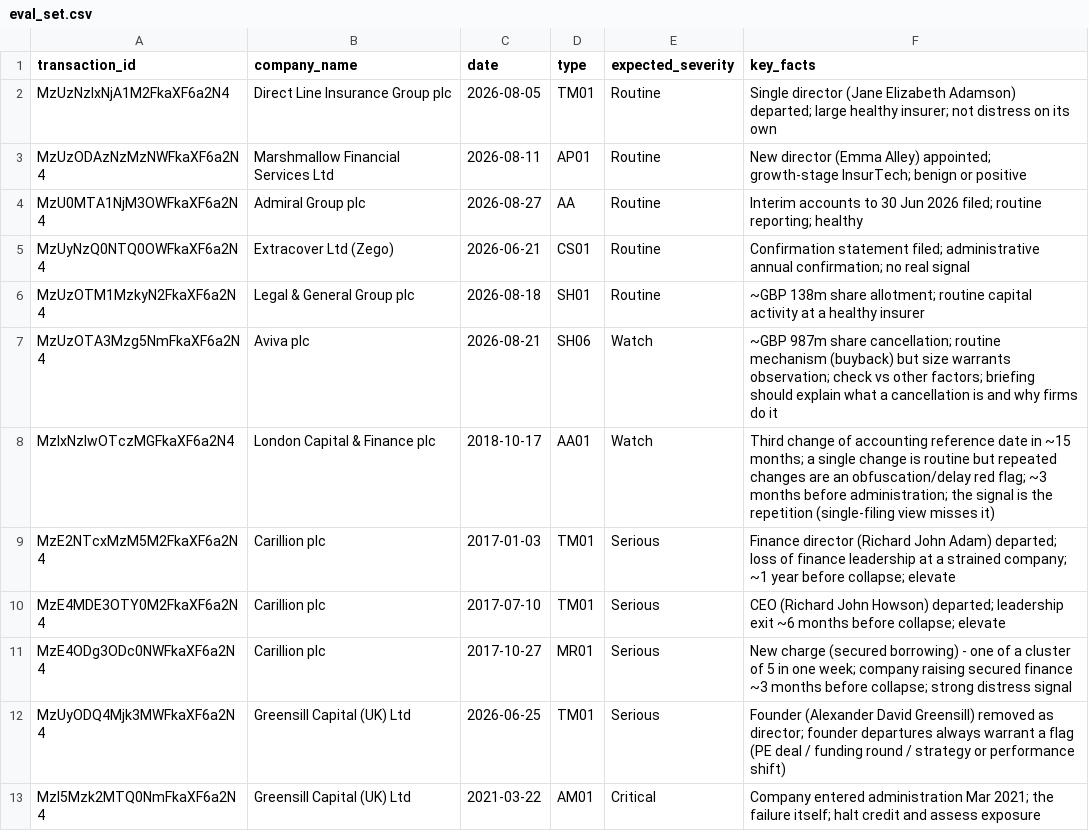
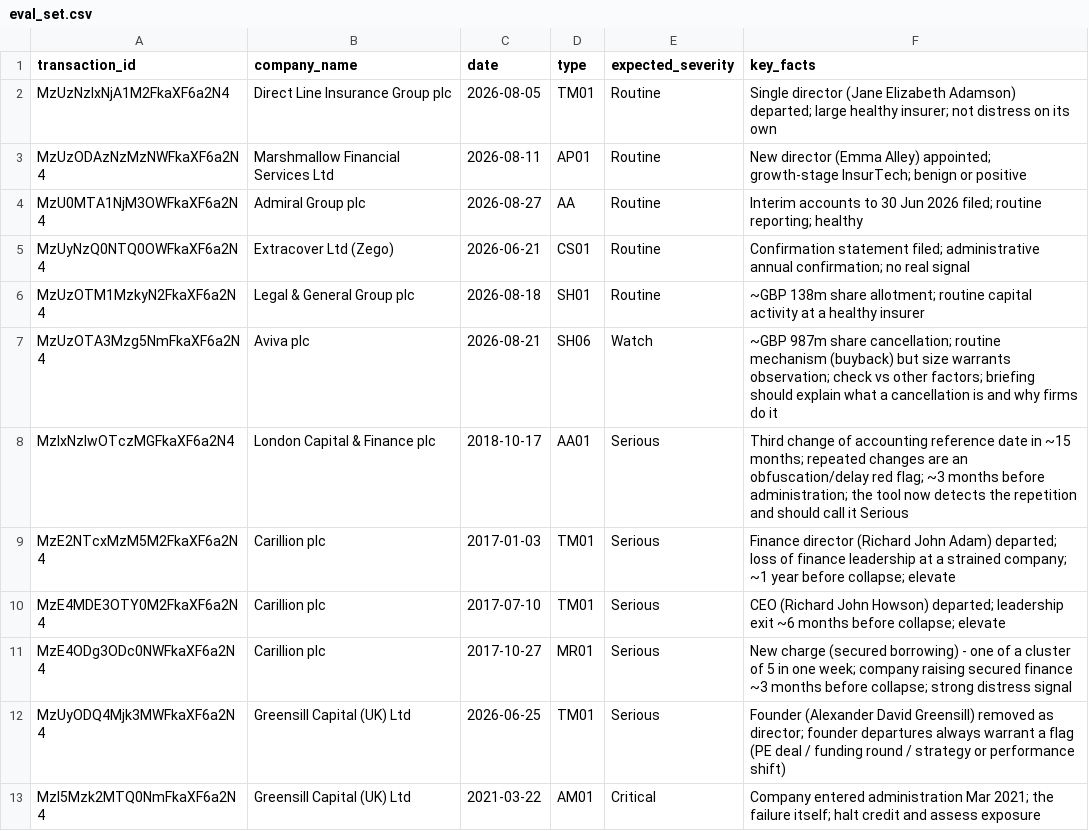
Before and after one commit to philruts-projects/signal-tracker, a CSV file: eval/eval_set.csv, drawn as a sheet.

Commit message:
Charges enrichment; split evaluation into deterministic verdict eval + briefing quality

```diff
--- a/eval/eval_set.csv
+++ b/eval/eval_set.csv
@@ -7,3 +7,3 @@ MzUzOTM1MzkyN2FkaXF6a2N4,Legal & General Group plc,2026-08-18,SH01,Routine,~GBP
 MzUzOTA3Mzg5NmFkaXF6a2N4,Aviva plc,2026-08-21,SH06,Watch,~GBP 987m share cancellation; routine mechanism (buyback) but size warrants observation; check vs other factors; briefing should explain what a cancellation is and why firms do it
-MzIxNzIwOTczMGFkaXF6a2N4,London Capital & Finance plc,2018-10-17,AA01,Watch,Third change of accounting reference date in ~15 months; a single change is routine but repeated changes are an obfuscation/delay red flag; ~3 months before administration; the signal is the repetition (single-filing view misses it)
+MzIxNzIwOTczMGFkaXF6a2N4,London Capital & Finance plc,2018-10-17,AA01,Serious,Third change of accounting reference date in ~15 months; repeated changes are an obfuscation/delay red flag; ~3 months before administration; the tool now detects the repetition and should call it Serious
 MzE2NTcxMzM5M2FkaXF6a2N4,Carillion plc,2017-01-03,TM01,Serious,Finance director (Richard John Adam) departed; loss of finance leadership at a strained company; ~1 year before collapse; elevate
```
Also changed, not shown: 10 other files.
